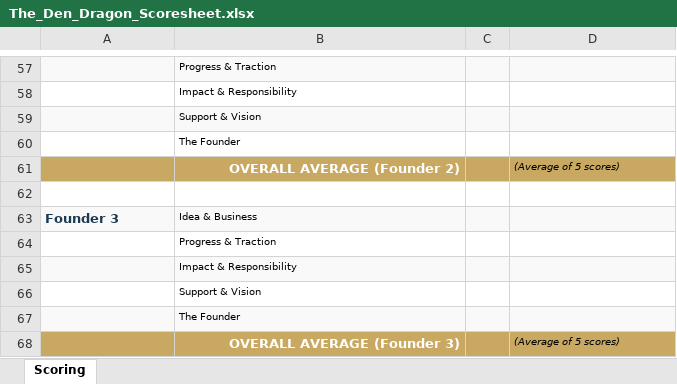
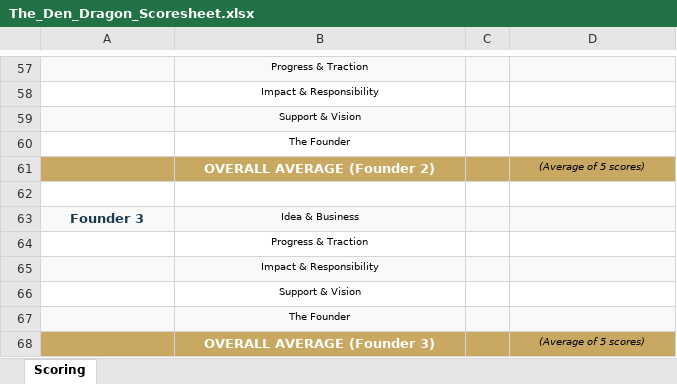
Before and after one commit to Susiekabani/TheDen, an Excel workbook: The_Den_Dragon_Scoresheet.xlsx, sheet Scoring, drawn as a sheet; only a part is shown, gaps mark what is left out; values as stored, in another font and other column widths than the file's, no borders; the diff covers the shown part only; the diff names each change by its address in the sheet, - before the commit and + after, or states it on an @@ line.

```diff
--- a/The_Den_Dragon_Scoresheet.xlsx (sheet Scoring)
+++ b/The_Den_Dragon_Scoresheet.xlsx (sheet Scoring)
-B57:B60 alignment: left
+B57:B60 alignment: center
-B61 alignment: right
+B61 alignment: center
-D61 alignment: left
+D61 alignment: center
-A63:B63 alignment: left
+A63:B63 alignment: center
-B64:B67 alignment: left
+B64:B67 alignment: center
-B68 alignment: right
+B68 alignment: center
-D68 alignment: left
+D68 alignment: center
```
Also changed, not shown: cell formats elsewhere in this sheet, 5 other files.
